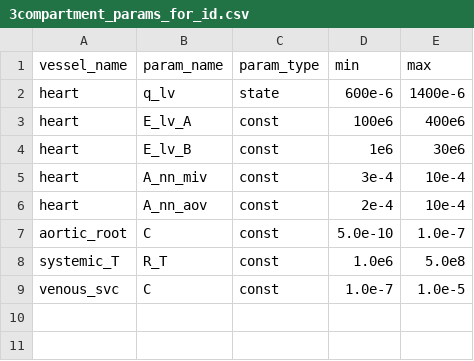
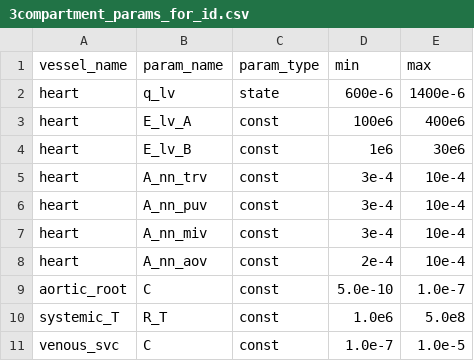
Before and after one commit to FinbarArgus/circulatory_autogen, a CSV file: resources/3compartment_params_for_id.csv, drawn as a sheet; the diff names each change by its address in the sheet, - before the commit and + after, or states it on an @@ line.

Commit message:
changing params

```diff
--- a/resources/3compartment_params_for_id.csv
+++ b/resources/3compartment_params_for_id.csv
+row 5: heart | A_nn_trv | const | 3e-4 | 10e-4
+row 6: heart | A_nn_puv | const | 3e-4 | 10e-4
```
Also changed, not shown: generated_models/3compartment_parameters.csv, resources/3compartment_parameters.csv, 6 other files.
